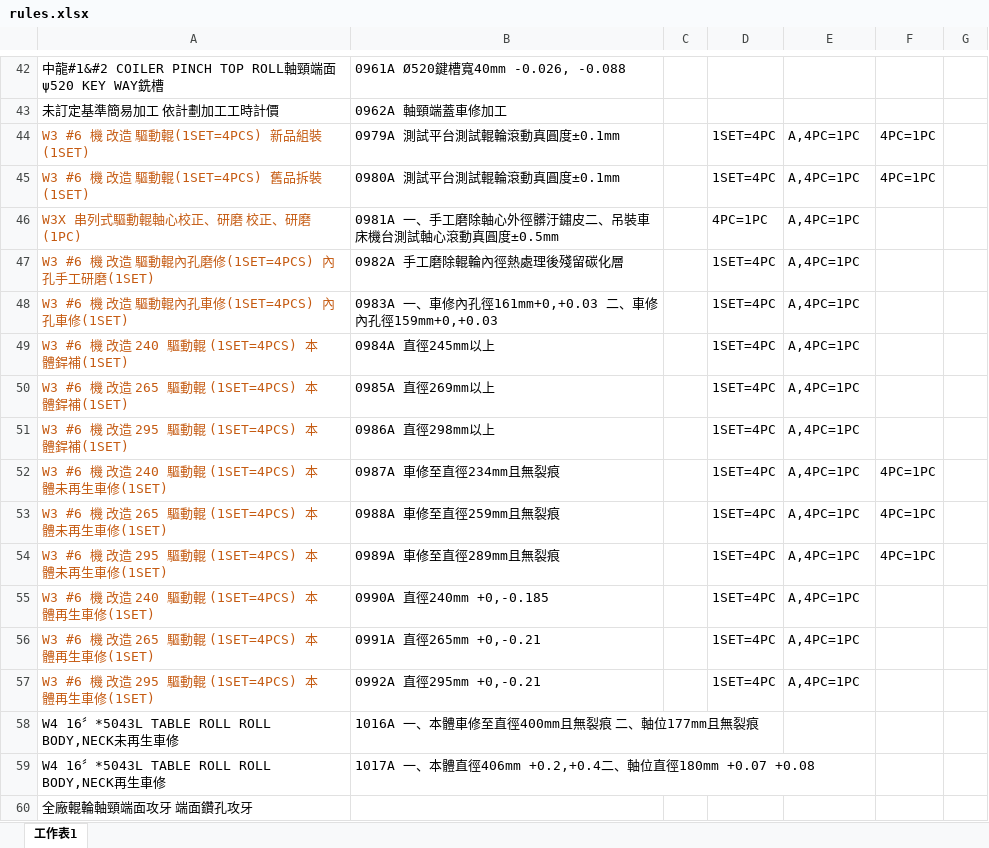
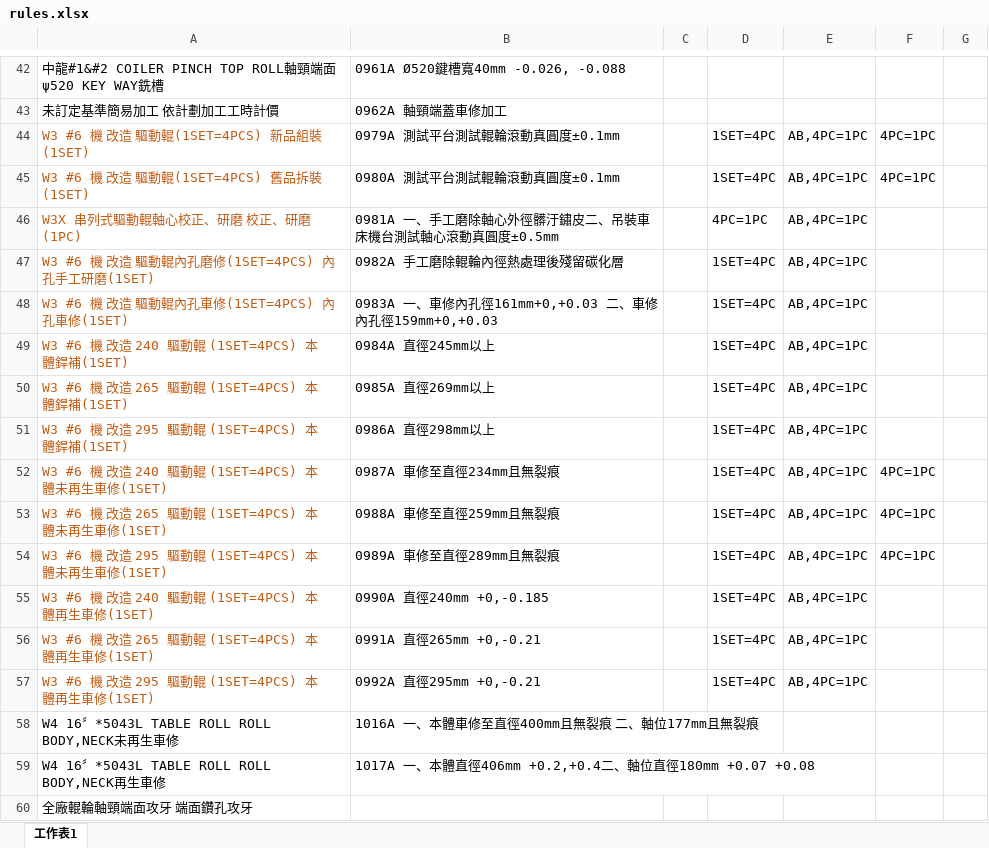
Before and after one commit to chiao0306/roll-check-app-v4, an Excel workbook: rules.xlsx, sheet 工作表1, drawn as a sheet; only a part is shown, gaps mark what is left out; values as stored, in another font and other column widths than the file's, no borders; the diff names each change by its address in the sheet, - before the commit and + after, or states it on an @@ line.

Commit message:
Add files via upload

```diff
--- a/rules.xlsx (sheet 工作表1)
+++ b/rules.xlsx (sheet 工作表1)
-E44:E57: A,4PC=1PC
+E44:E57: AB,4PC=1PC
```
